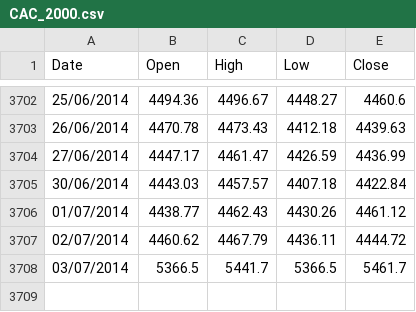
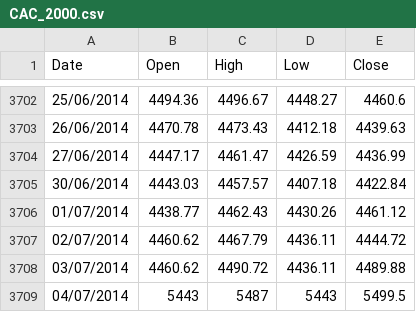
Before and after one commit to allanx38/DMin, a CSV file: CAC_2000.csv, drawn as a sheet; only a part is shown, gaps mark what is left out.

```diff
--- a/CAC_2000.csv
+++ b/CAC_2000.csv
@@ -3707,2 +3707,3 @@
 "02/07/2014",4460.62,4467.79,4436.11,4444.72
-"03/07/2014",5366.5,5441.7,5366.5,5461.7
+"03/07/2014",4460.62,4490.72,4436.11,4489.88
+"04/07/2014",5443,5487,5443,5499.5
```
Also changed, not shown: Dax_2000.csv, F100_2000.csv, 6 other files.
